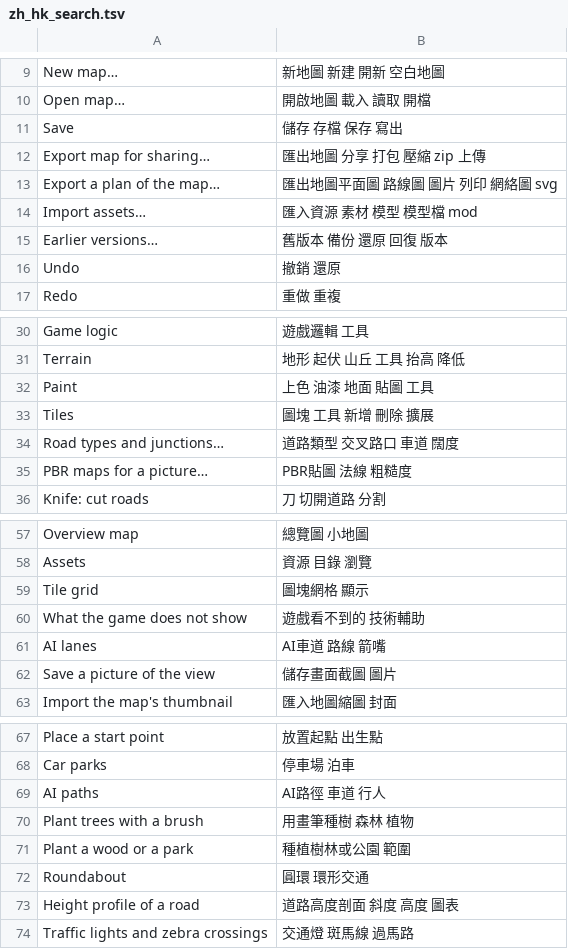
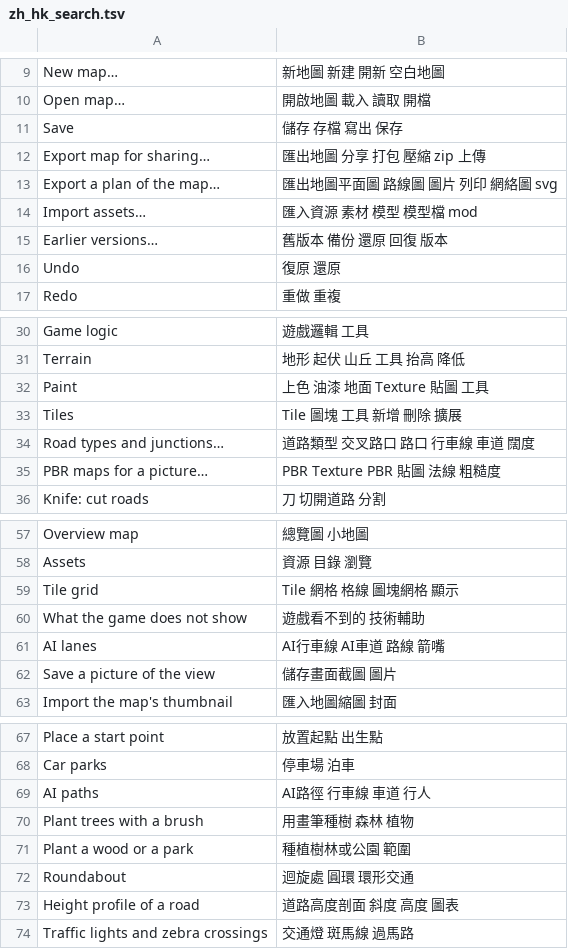
Before and after one commit to benchan0527/openMapper, a TSV file: tools/i18n/zh_hk_search.tsv, drawn as a sheet; only a part is shown, gaps mark what is left out; the diff covers the shown part only.

```diff
--- a/tools/i18n/zh_hk_search.tsv
+++ b/tools/i18n/zh_hk_search.tsv
@@ -10,3 +10,3 @@ New map…	新地圖 新建 開新 空白地圖
 Open map…	開啟地圖 載入 讀取 開檔
-Save	儲存 存檔 保存 寫出
+Save	儲存 存檔 寫出 保存
 Export map for sharing…	匯出地圖 分享 打包 壓縮 zip 上傳
@@ -15,3 +15,3 @@ Import assets…	匯入資源 素材 模型 模型檔 mod
 Earlier versions…	舊版本 備份 還原 回復 版本
-Undo	撤銷 還原
+Undo	復原 還原
 Redo	重做 重複
@@ -31,6 +31,6 @@ Game logic	遊戲邏輯 工具
 Terrain	地形 起伏 山丘 工具 抬高 降低
-Paint	上色 油漆 地面 貼圖 工具
-Tiles	圖塊 工具 新增 刪除 擴展
-Road types and junctions…	道路類型 交叉路口 車道 闊度
-PBR maps for a picture…	PBR貼圖 法線 粗糙度
+Paint	上色 油漆 地面 Texture 貼圖 工具
+Tiles	Tile 圖塊 工具 新增 刪除 擴展
+Road types and junctions…	道路類型 交叉路口 路口 行車線 車道 闊度
+PBR maps for a picture…	PBR Texture PBR 貼圖 法線 粗糙度
 Knife: cut roads	刀 切開道路 分割
@@ -58,5 +58,5 @@ Overview map	總覽圖 小地圖
 Assets	資源 目錄 瀏覽
-Tile grid	圖塊網格 顯示
+Tile grid	Tile 網格 格線 圖塊網格 顯示
 What the game does not show	遊戲看不到的 技術輔助
-AI lanes	AI車道 路線 箭嘴
+AI lanes	AI行車線 AI車道 路線 箭嘴
 Save a picture of the view	儲存畫面截圖 圖片
@@ -68,6 +68,6 @@ Place a start point	放置起點 出生點
 Car parks	停車場 泊車
-AI paths	AI路徑 車道 行人
+AI paths	AI路徑 行車線 車道 行人
 Plant trees with a brush	用畫筆種樹 森林 植物
 Plant a wood or a park	種植樹林或公園 範圍
-Roundabout	圓環 環形交通
+Roundabout	迴旋處 圓環 環形交通
 Height profile of a road	道路高度剖面 斜度 高度 圖表
```
Also changed, not shown: 4 edited cells elsewhere in this file, tools/i18n/zh_hk_app.tsv, tools/i18n/zh_hk_edit.tsv, 13 other files.
